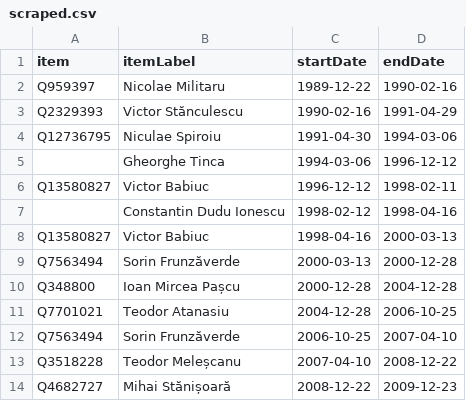
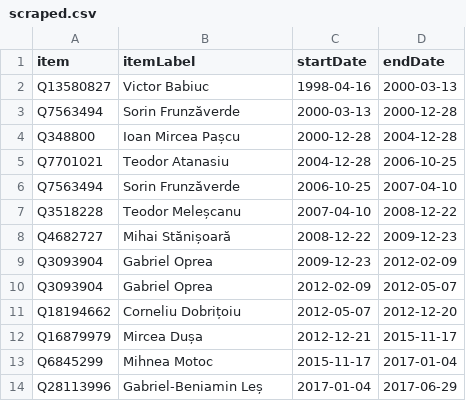
Before and after one commit to every-politician-scrapers/romania-cabinet, a CSV file: sources/defence-enwiki/scraped.csv, drawn as a sheet; only a part is shown; the shorter side is filled out with more unchanged rows; the diff names each change by its address in the sheet, - before the commit and + after, or states it on an @@ line.

```diff
--- a/sources/defence-enwiki/scraped.csv
+++ b/sources/defence-enwiki/scraped.csv
-row 2: Q959397 | Nicolae Militaru | 1989-12-22 | 1990-02-16
-row 3: Q2329393 | Victor Stănculescu | 1990-02-16 | 1991-04-29
-row 4: Q12736795 | Niculae Spiroiu | 1991-04-30 | 1994-03-06
-row 5:  | Gheorghe Tinca | 1994-03-06 | 1996-12-12
-row 6: Q13580827 | Victor Babiuc | 1996-12-12 | 1998-02-11
-row 7:  | Constantin Dudu Ionescu | 1998-02-12 | 1998-04-16
```
Also changed, not shown: sources/defence-enwiki/diff.csv, sources/defence-enwiki/wikidata.csv, 7 other files.
